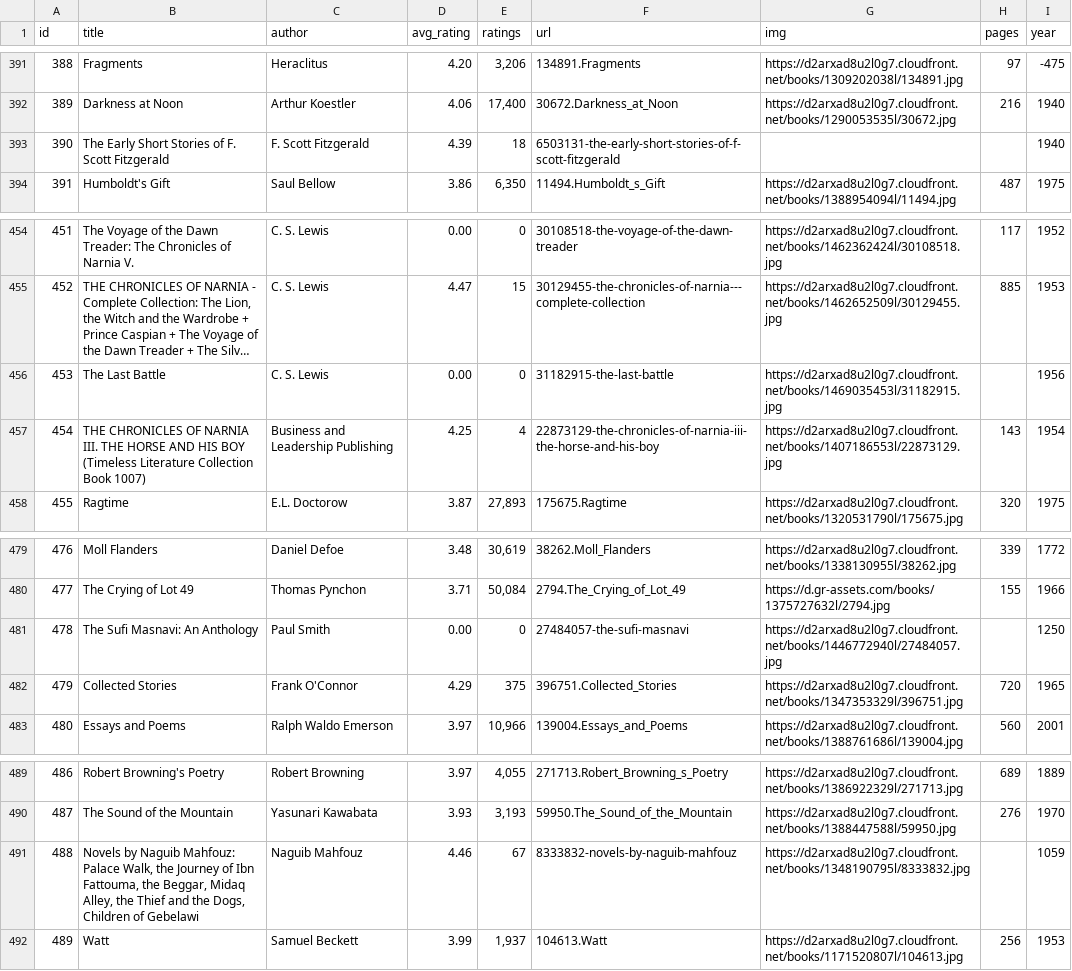
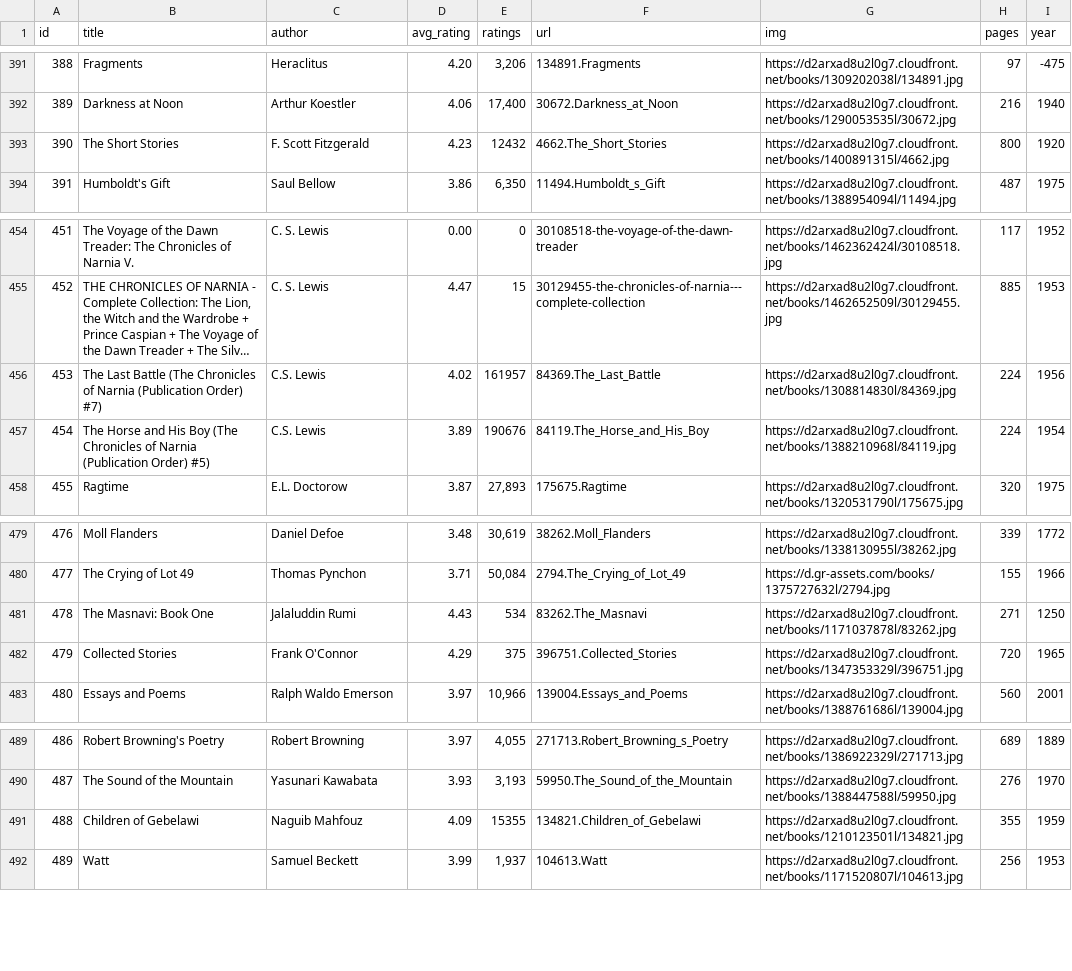
Before and after one commit to elneto/books2, a CSV file: public/both.csv, drawn as a sheet; only a part is shown, gaps mark what is left out; long unchanged cells end in …; the diff covers the shown part only; the diff names each change by its address in the sheet, - before the commit and + after, or states it on an @@ line.

Commit message:
more fixes

```diff
--- a/public/both.csv
+++ b/public/both.csv
-B393 (title): The Early Short Stories of F. Scott Fitzgerald
+B393 (title): The Short Stories
-D393 (avg_rating): 4.39
+D393 (avg_rating): 4.23
-E393 (ratings): 18
+E393 (ratings): 12432
-F393 (url): 6503131-the-early-short-stories-of-f-scott-fitzgerald
+F393 (url): 4662.The_Short_Stories
-G393 (img): (empty)
+G393 (img): https://d2arxad8u2l0g7.cloudfront.net/books/1400891315l/4662.jpg
-H393 (pages): (empty)
+H393 (pages): 800
-I393 (year): 1940
+I393 (year): 1920
-B456 (title): The Last Battle
+B456 (title): The Last Battle (The Chronicles of Narnia (Publication Order) #7)
-C456 (author): C. S. Lewis
+C456 (author): C.S. Lewis
-D456 (avg_rating): 0.00
+D456 (avg_rating): 4.02
-E456 (ratings): 0
+E456 (ratings): 161957
-F456 (url): 31182915-the-last-battle
+F456 (url): 84369.The_Last_Battle
-G456 (img): https://d2arxad8u2l0g7.cloudfront.net/books/1469035453l/31182915.jpg
+G456 (img): https://d2arxad8u2l0g7.cloudfront.net/books/1308814830l/84369.jpg
-H456 (pages): (empty)
+H456 (pages): 224
-B457 (title): THE CHRONICLES OF NARNIA III. THE HORSE AND HIS BOY (Timeless Literature Collection Book 1007)
+B457 (title): The Horse and His Boy (The Chronicles of Narnia (Publication Order) #5)
-C457 (author): Business and Leadership Publishing
+C457 (author): C.S. Lewis
-D457 (avg_rating): 4.25
+D457 (avg_rating): 3.89
-E457 (ratings): 4
+E457 (ratings): 190676
-F457 (url): 22873129-the-chronicles-of-narnia-iii-the-horse-and-his-boy
+F457 (url): 84119.The_Horse_and_His_Boy
-G457 (img): https://d2arxad8u2l0g7.cloudfront.net/books/1407186553l/22873129.jpg
+G457 (img): https://d2arxad8u2l0g7.cloudfront.net/books/1388210968l/84119.jpg
-H457 (pages): 143
+H457 (pages): 224
-B481 (title): The Sufi Masnavi: An Anthology
+B481 (title): The Masnavi: Book One
-C481 (author): Paul Smith
+C481 (author): Jalaluddin Rumi
-D481 (avg_rating): 0.00
+D481 (avg_rating): 4.43
-E481 (ratings): 0
+E481 (ratings): 534
-F481 (url): 27484057-the-sufi-masnavi
+F481 (url): 83262.The_Masnavi
-G481 (img): https://d2arxad8u2l0g7.cloudfront.net/books/1446772940l/27484057.jpg
+G481 (img): https://d2arxad8u2l0g7.cloudfront.net/books/1171037878l/83262.jpg
-H481 (pages): (empty)
+H481 (pages): 271
-B491 (title): Novels by Naguib Mahfouz: Palace Walk, the Journey of Ibn Fattouma, the Beggar, Midaq Alley, the Thief and the Dogs, Children of…
+B491 (title): Children of…
-D491 (avg_rating): 4.46
+D491 (avg_rating): 4.09
-E491 (ratings): 67
+E491 (ratings): 15355
-F491 (url): 8333832-novels-by-naguib-mahfouz
+F491 (url): 134821.Children_of_Gebelawi
-G491 (img): https://d2arxad8u2l0g7.cloudfront.net/books/1348190795l/8333832.jpg
+G491 (img): https://d2arxad8u2l0g7.cloudfront.net/books/1210123501l/134821.jpg
-H491 (pages): (empty)
+H491 (pages): 355
-I491 (year): 1059
+I491 (year): 1959
```
Also changed, not shown: 2 edited cells elsewhere in this file.
